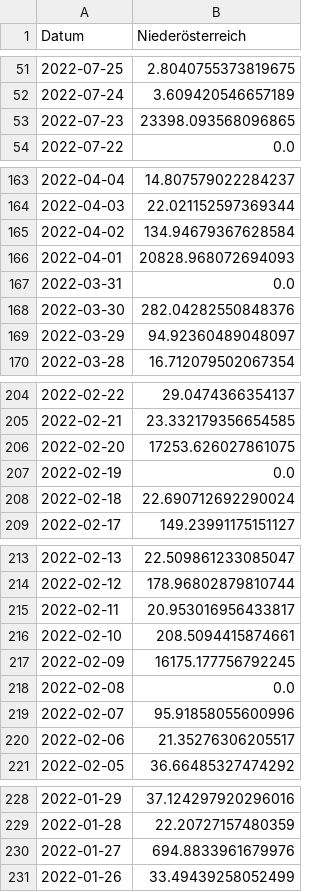
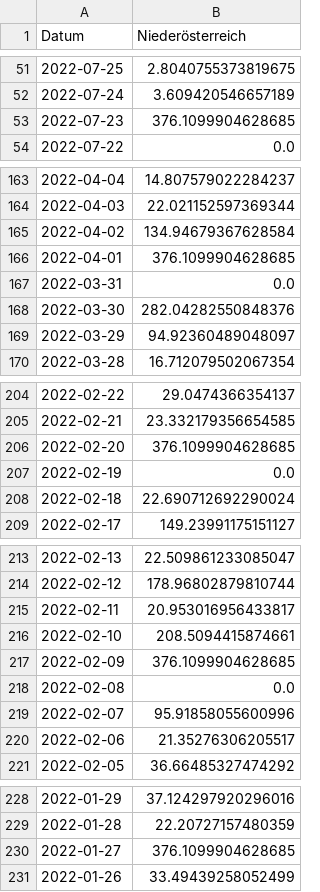
Before and after one commit to DanceaVlad/VIS3, a CSV file: data/cleaned_csvs/daily_tests_per_1000_people_non-cumulative_Niederoesterreich.csv, drawn as a sheet; only a part is shown, gaps mark what is left out; the diff covers the shown part only.

```diff
--- a/data/cleaned_csvs/daily_tests_per_1000_people_non-cumulative_Niederoesterreich.csv
+++ b/data/cleaned_csvs/daily_tests_per_1000_people_non-cumulative_Niederoesterreich.csv
@@ -52,3 +52,3 @@
 "2022-07-24";"3.609420546657189"
-"2022-07-23";"23398.093568096865"
+"2022-07-23";"376.1099904628685"
 "2022-07-22";"0.0"
@@ -165,3 +165,3 @@
 "2022-04-02";"134.94679367628584"
-"2022-04-01";"20828.968072694093"
+"2022-04-01";"376.1099904628685"
 "2022-03-31";"0.0"
@@ -205,3 +205,3 @@
 "2022-02-21";"23.332179356654585"
-"2022-02-20";"17253.626027861075"
+"2022-02-20";"376.1099904628685"
 "2022-02-19";"0.0"
@@ -216,3 +216,3 @@
 "2022-02-10";"208.5094415874661"
-"2022-02-09";"16175.177756792245"
+"2022-02-09";"376.1099904628685"
 "2022-02-08";"0.0"
@@ -229,3 +229,3 @@
 "2022-01-28";"22.20727157480359"
-"2022-01-27";"694.8833961679976"
+"2022-01-27";"376.1099904628685"
 "2022-01-26";"33.49439258052499"
```
Also changed, not shown: 5 edited cells elsewhere in this file, data/cleaned_csvs/daily_tests_per_1000_people_non-cumulative_Burgenland.csv, data/cleaned_csvs/daily_tests_per_1000_people_non-cumulative_Kaernten.csv, 7 other files.
